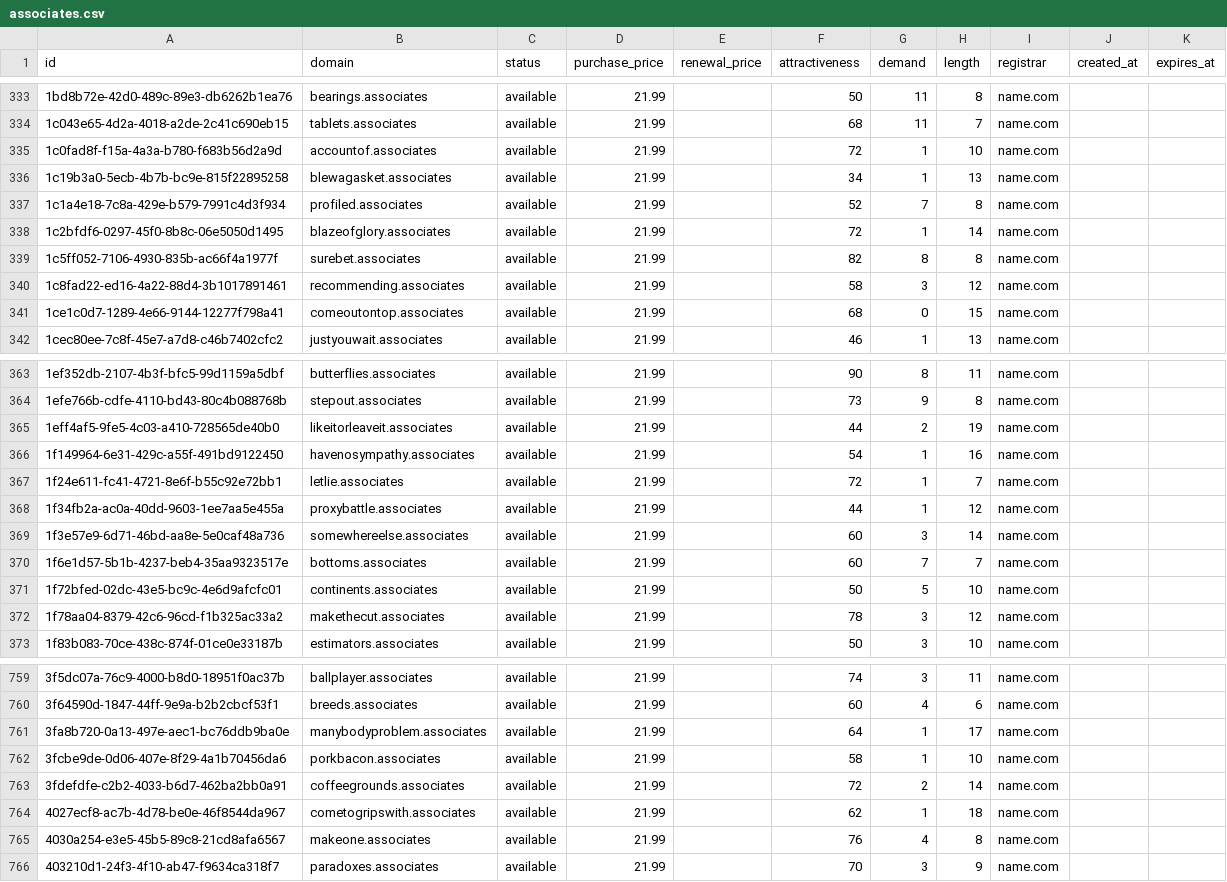
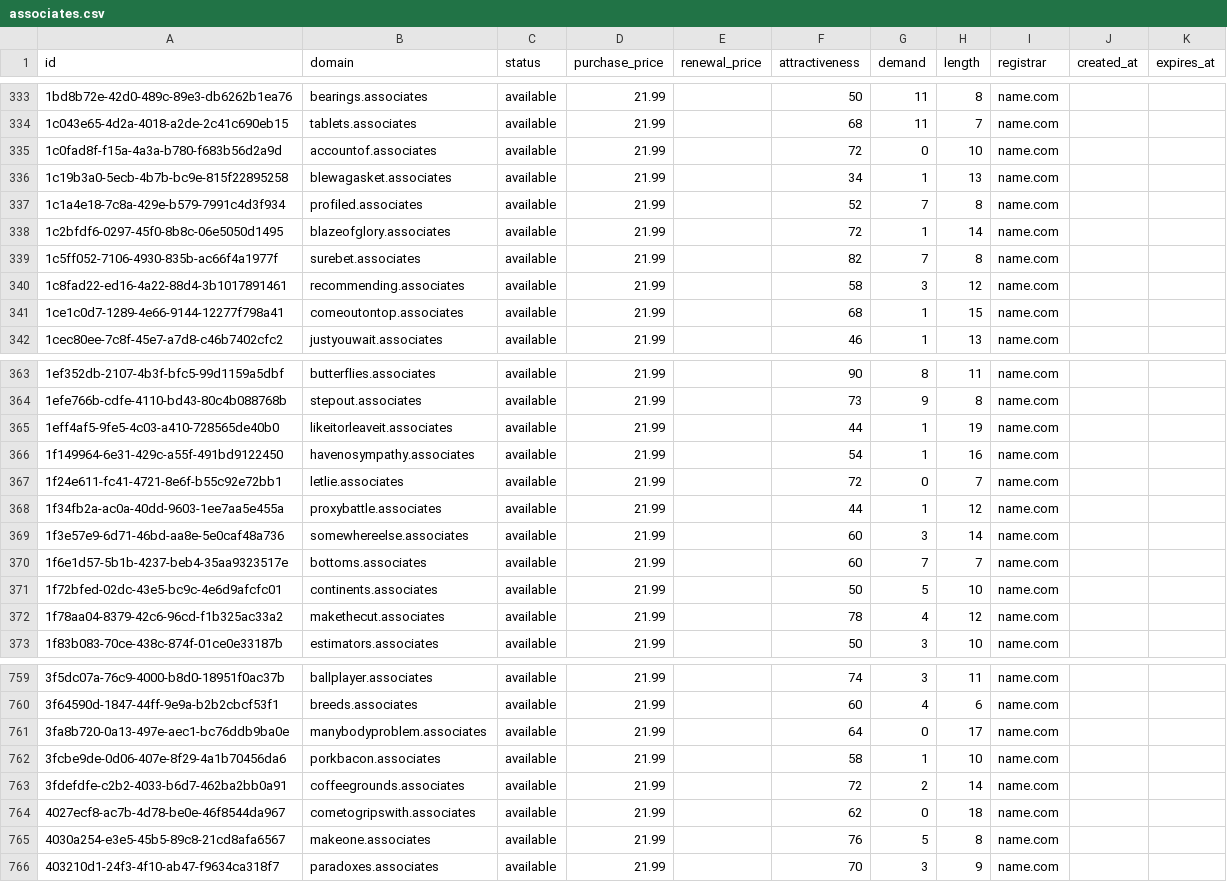
Before and after one commit to UniqueDomains/associates-oneword-domains, a CSV file: associates.csv, drawn as a sheet; only a part is shown, gaps mark what is left out; the diff covers the shown part only.

Commit message:
Domains update

```diff
--- a/associates.csv
+++ b/associates.csv
@@ -334,3 +334,3 @@ id,domain,status,purchase_price,renewal_price,attractiveness,demand,length,regis
 1c043e65-4d2a-4018-a2de-2c41c690eb15,tablets.associates,available,21.99,,68,11,7,name.com,,
-1c0fad8f-f15a-4a3a-b780-f683b56d2a9d,accountof.associates,available,21.99,,72,1,10,name.com,,
+1c0fad8f-f15a-4a3a-b780-f683b56d2a9d,accountof.associates,available,21.99,,72,0,10,name.com,,
 1c19b3a0-5ecb-4b7b-bc9e-815f22895258,blewagasket.associates,available,21.99,,34,1,13,name.com,,
@@ -338,5 +338,5 @@ id,domain,status,purchase_price,renewal_price,attractiveness,demand,length,regis
 1c2bfdf6-0297-45f0-8b8c-06e5050d1495,blazeofglory.associates,available,21.99,,72,1,14,name.com,,
-1c5ff052-7106-4930-835b-ac66f4a1977f,surebet.associates,available,21.99,,82,8,8,name.com,,
+1c5ff052-7106-4930-835b-ac66f4a1977f,surebet.associates,available,21.99,,82,7,8,name.com,,
 1c8fad22-ed16-4a22-88d4-3b1017891461,recommending.associates,available,21.99,,58,3,12,name.com,,
-1ce1c0d7-1289-4e66-9144-12277f798a41,comeoutontop.associates,available,21.99,,68,0,15,name.com,,
+1ce1c0d7-1289-4e66-9144-12277f798a41,comeoutontop.associates,available,21.99,,68,1,15,name.com,,
 1cec80ee-7c8f-45e7-a7d8-c46b7402cfc2,justyouwait.associates,available,21.99,,46,1,13,name.com,,
@@ -364,5 +364,5 @@ id,domain,status,purchase_price,renewal_price,attractiveness,demand,length,regis
 1efe766b-cdfe-4110-bd43-80c4b088768b,stepout.associates,available,21.99,,73,9,8,name.com,,
-1eff4af5-9fe5-4c03-a410-728565de40b0,likeitorleaveit.associates,available,21.99,,44,2,19,name.com,,
+1eff4af5-9fe5-4c03-a410-728565de40b0,likeitorleaveit.associates,available,21.99,,44,1,19,name.com,,
 1f149964-6e31-429c-a55f-491bd9122450,havenosympathy.associates,available,21.99,,54,1,16,name.com,,
-1f24e611-fc41-4721-8e6f-b55c92e72bb1,letlie.associates,available,21.99,,72,1,7,name.com,,
+1f24e611-fc41-4721-8e6f-b55c92e72bb1,letlie.associates,available,21.99,,72,0,7,name.com,,
 1f34fb2a-ac0a-40dd-9603-1ee7aa5e455a,proxybattle.associates,available,21.99,,44,1,12,name.com,,
@@ -371,3 +371,3 @@ id,domain,status,purchase_price,renewal_price,attractiveness,demand,length,regis
 1f72bfed-02dc-43e5-bc9c-4e6d9afcfc01,continents.associates,available,21.99,,50,5,10,name.com,,
-1f78aa04-8379-42c6-96cd-f1b325ac33a2,makethecut.associates,available,21.99,,78,3,12,name.com,,
+1f78aa04-8379-42c6-96cd-f1b325ac33a2,makethecut.associates,available,21.99,,78,4,12,name.com,,
 1f83b083-70ce-438c-874f-01ce0e33187b,estimators.associates,available,21.99,,50,3,10,name.com,,
@@ -760,7 +760,7 @@ id,domain,status,purchase_price,renewal_price,attractiveness,demand,length,regis
 3f64590d-1847-44ff-9e9a-b2b2cbcf53f1,breeds.associates,available,21.99,,60,4,6,name.com,,
-3fa8b720-0a13-497e-aec1-bc76ddb9ba0e,manybodyproblem.associates,available,21.99,,64,1,17,name.com,,
+3fa8b720-0a13-497e-aec1-bc76ddb9ba0e,manybodyproblem.associates,available,21.99,,64,0,17,name.com,,
 3fcbe9de-0d06-407e-8f29-4a1b70456da6,porkbacon.associates,available,21.99,,58,1,10,name.com,,
 3fdefdfe-c2b2-4033-b6d7-462ba2bb0a91,coffeegrounds.associates,available,21.99,,72,2,14,name.com,,
-4027ecf8-ac7b-4d78-be0e-46f8544da967,cometogripswith.associates,available,21.99,,62,1,18,name.com,,
-4030a254-e3e5-45b5-89c8-21cd8afa6567,makeone.associates,available,21.99,,76,4,8,name.com,,
+4027ecf8-ac7b-4d78-be0e-46f8544da967,cometogripswith.associates,available,21.99,,62,0,18,name.com,,
+4030a254-e3e5-45b5-89c8-21cd8afa6567,makeone.associates,available,21.99,,76,5,8,name.com,,
 403210d1-24f3-4f10-ab47-f9634ca318f7,paradoxes.associates,available,21.99,,70,3,9,name.com,,
```
Also changed, not shown: 49 edited cells elsewhere in this file, 4 other files.
